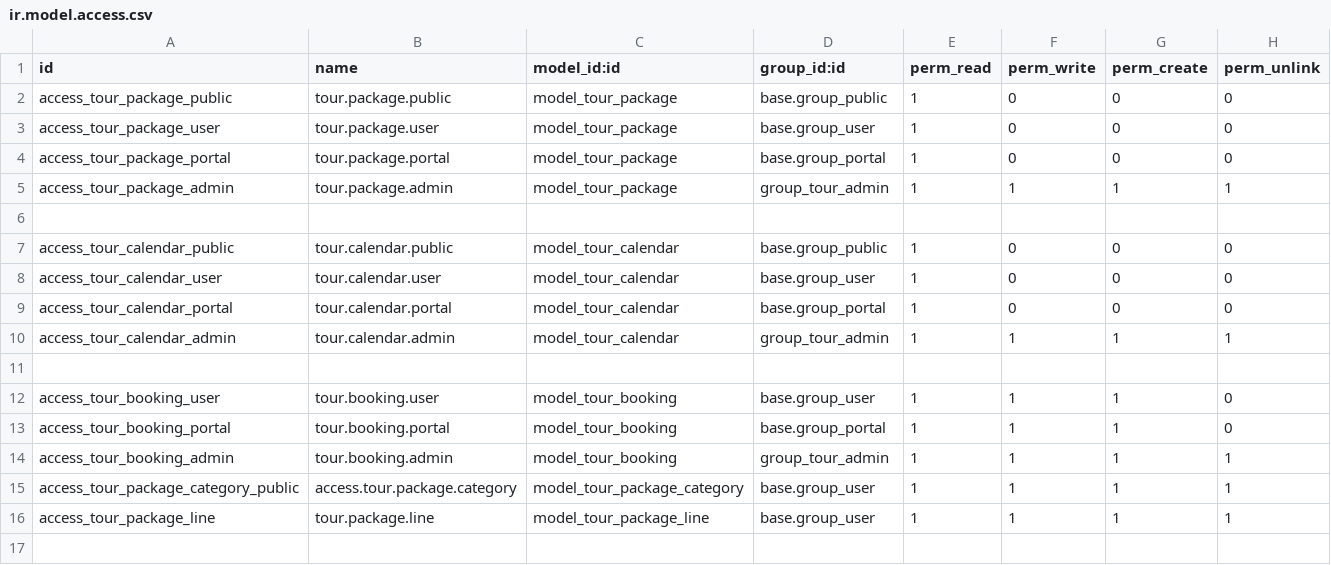
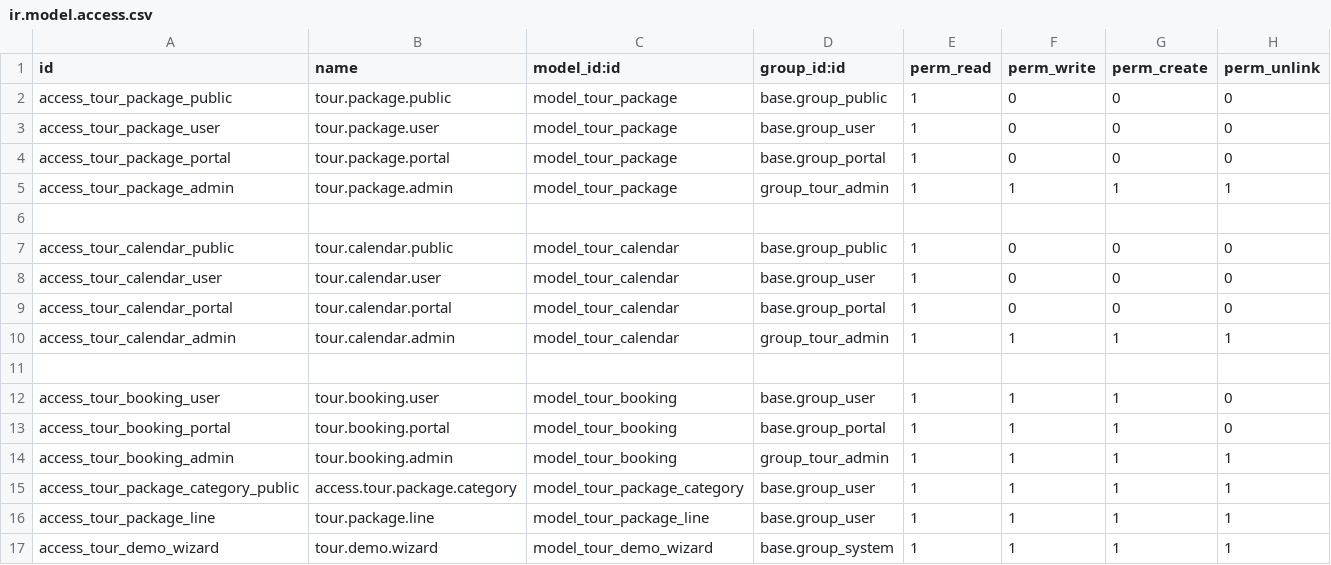
Before and after one commit to soulivanhvorlasane/tour_package, a CSV file: security/ir.model.access.csv, drawn as a sheet.

Commit message:
[ADD] tour_package: demo data management wizard

```diff
--- a/security/ir.model.access.csv
+++ b/security/ir.model.access.csv
@@ -16 +16,2 @@ access_tour_package_category_public,access.tour.package.category,model_tour_pack
 access_tour_package_line,tour.package.line,model_tour_package_line,base.group_user,1,1,1,1
+access_tour_demo_wizard,tour.demo.wizard,model_tour_demo_wizard,base.group_system,1,1,1,1
```
Also changed, not shown: 8 other files.
